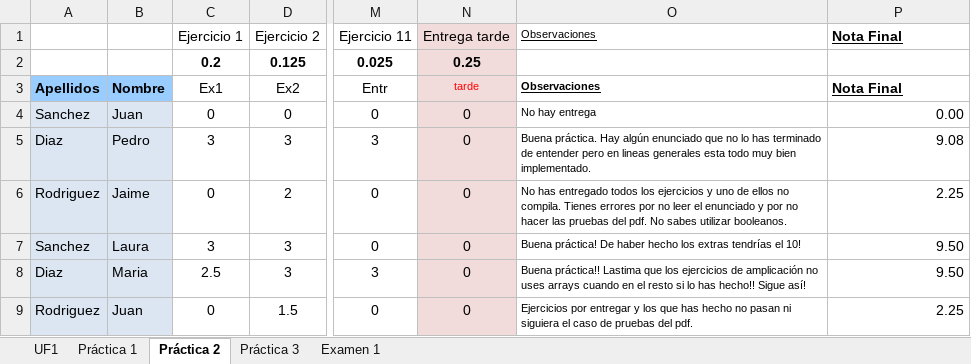
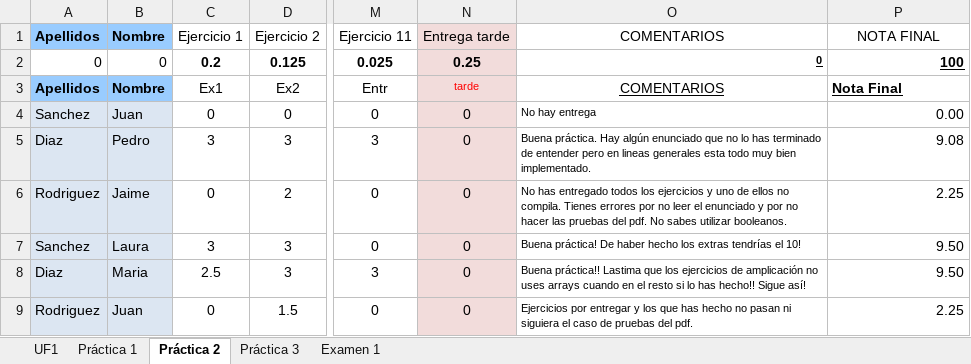
Before and after one commit to razz97/ExcelTucom, an Excel workbook: resources/ShowExcel.xlsx, sheet Práctica 2, drawn as a sheet; only a part is shown, gaps mark what is left out; values as stored, in another font and other column widths than the file's, no borders; conditional formats not drawn; the diff names each change by its address in the sheet, - before the commit and + after, or states it on an @@ line.

```diff
--- a/resources/ShowExcel.xlsx (sheet Práctica 2)
+++ b/resources/ShowExcel.xlsx (sheet Práctica 2)
-A1: (empty)
+A1: Apellidos
-A1:B1 fill: none
+A1:B1 fill: #99CCFF
-B1: (empty)
+B1: Nombre
-O1: Observaciones
+O1: COMENTARIOS
-O1:P1 underline: on
+O1:P1 underline: off
@@ O1 text size: larger @@
-O1:P1 alignment: left
+O1:P1 alignment: center
-P1: Nota Final
+P1: NOTA FINAL
-P1 bold: on
+P1 bold: off
-A2 (Apellidos): (empty)
+A2 (Apellidos): 0
-B2 (Nombre): (empty)
+B2 (Nombre): 0
-O2 (COMENTARIOS): (empty)
+O2 (COMENTARIOS): 0
-P2 (NOTA FINAL): (empty)
+P2 (NOTA FINAL): 100
-O3 (COMENTARIOS): Observaciones
+O3 (COMENTARIOS): COMENTARIOS
@@ O3 text size: larger, alignment: left → center, bold: on → off @@
```
Also changed, not shown: sheet Práctica 3, sheet UF1, sheet Examen 1, sheet Práctica 1, 5 other files.
